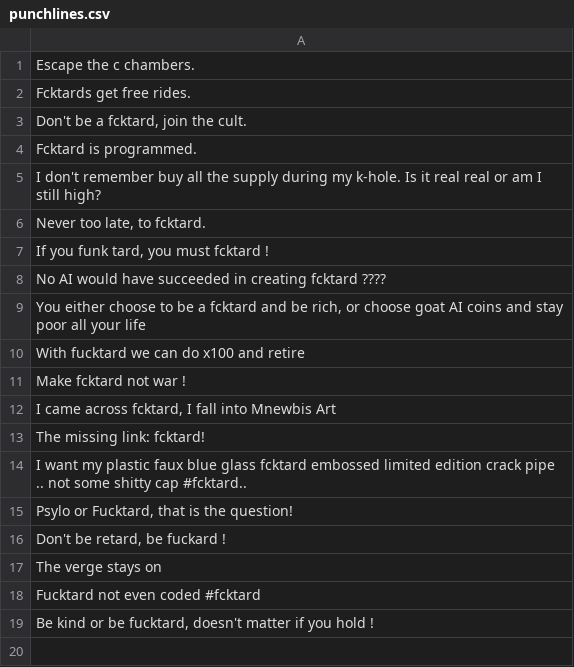
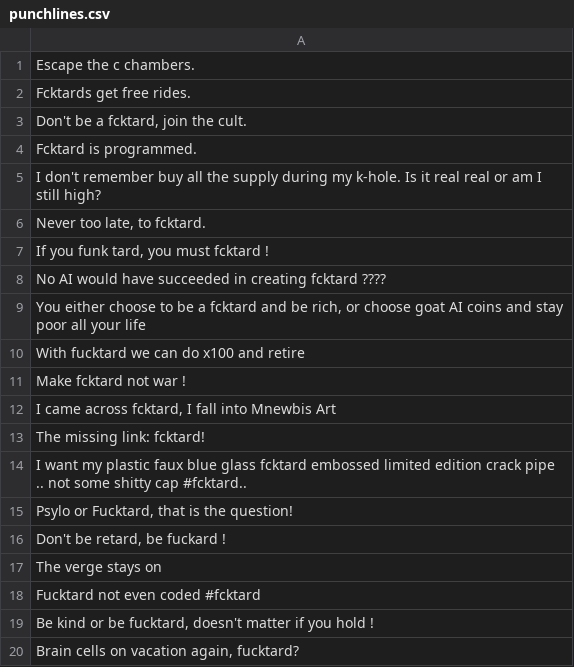
Before and after one commit to fucktardcto/punchlines, a CSV file: punchlines.csv, drawn as a sheet; the diff names each change by its address in the sheet, - before the commit and + after, or states it on an @@ line.

Commit message:
new punchline by z3r0ṩum

```diff
--- a/punchlines.csv
+++ b/punchlines.csv
+row 20: Brain cells on vacation again, fucktard?
```
